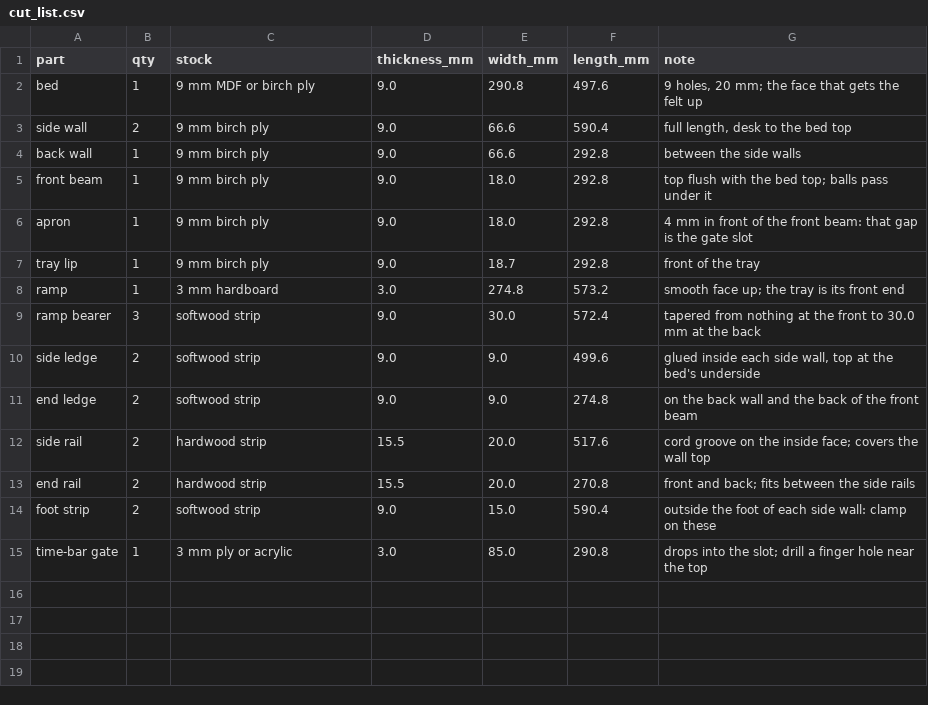
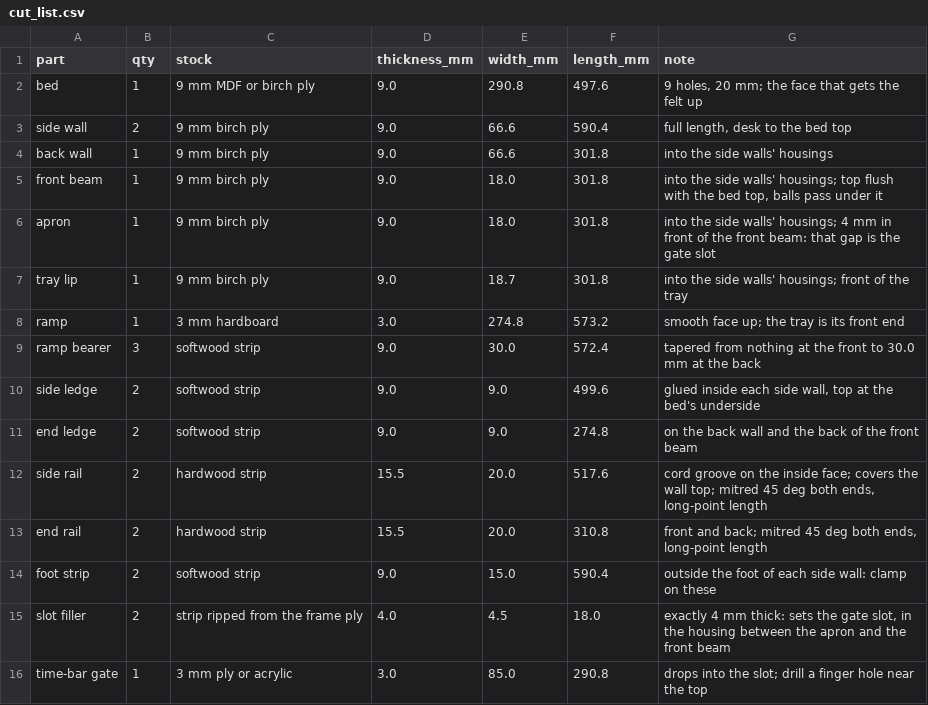
Before and after one commit to AidanJones/pocket_bar_billiards, a CSV file: wood/cut_list.csv, drawn as a sheet.

```diff
--- a/wood/cut_list.csv
+++ b/wood/cut_list.csv
@@ -3,6 +3,6 @@ bed,1,9 mm MDF or birch ply,9.0,290.8,497.6,"9 holes, 20 mm; the face that gets
 side wall,2,9 mm birch ply,9.0,66.6,590.4,"full length, desk to the bed top"
-back wall,1,9 mm birch ply,9.0,66.6,292.8,between the side walls
-front beam,1,9 mm birch ply,9.0,18.0,292.8,top flush with the bed top; balls pass under it
-apron,1,9 mm birch ply,9.0,18.0,292.8,4 mm in front of the front beam: that gap is the gate slot
-tray lip,1,9 mm birch ply,9.0,18.7,292.8,front of the tray
+back wall,1,9 mm birch ply,9.0,66.6,301.8,into the side walls' housings
+front beam,1,9 mm birch ply,9.0,18.0,301.8,"into the side walls' housings; top flush with the bed top, balls pass under it"
+apron,1,9 mm birch ply,9.0,18.0,301.8,into the side walls' housings; 4 mm in front of the front beam: that gap is the gate slot
+tray lip,1,9 mm birch ply,9.0,18.7,301.8,into the side walls' housings; front of the tray
 ramp,1,3 mm hardboard,3.0,274.8,573.2,smooth face up; the tray is its front end
@@ -11,5 +11,6 @@ side ledge,2,softwood strip,9.0,9.0,499.6,"glued inside each side wall, top at t
 end ledge,2,softwood strip,9.0,9.0,274.8,on the back wall and the back of the front beam
-side rail,2,hardwood strip,15.5,20.0,517.6,cord groove on the inside face; covers the wall top
-end rail,2,hardwood strip,15.5,20.0,270.8,front and back; fits between the side rails
+side rail,2,hardwood strip,15.5,20.0,517.6,"cord groove on the inside face; covers the wall top; mitred 45 deg both ends, long-point length"
+end rail,2,hardwood strip,15.5,20.0,310.8,"front and back; mitred 45 deg both ends, long-point length"
 foot strip,2,softwood strip,9.0,15.0,590.4,outside the foot of each side wall: clamp on these
+slot filler,2,strip ripped from the frame ply,4.0,4.5,18.0,"exactly 4 mm thick: sets the gate slot, in the housing between the apron and the front beam"
 time-bar gate,1,3 mm ply or acrylic,3.0,85.0,290.8,drops into the slot; drill a finger hole near the top
```
Also changed, not shown: 7 other files.
